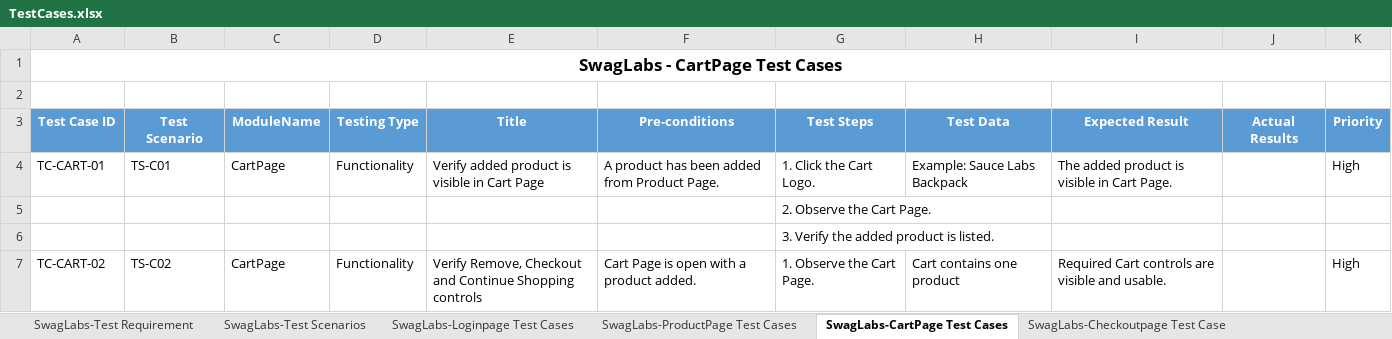
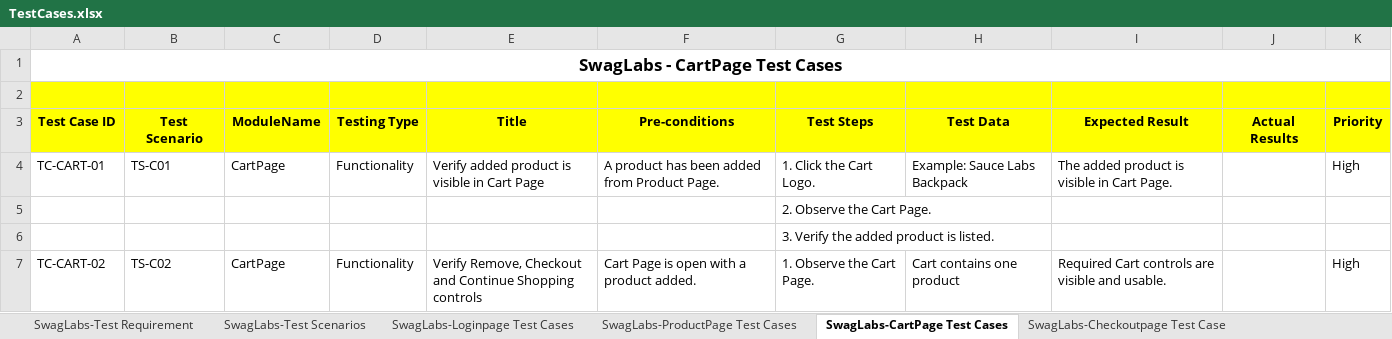
Before and after one commit to Hsrinivas02/ecom.Bitm.SwagLabs, an Excel workbook: src/main/resources/TestCases.xlsx, sheet SwagLabs-CartPage Test Cases, drawn as a sheet; only a part is shown; values as stored, in another font and other column widths than the file's, no borders; the diff names each change by its address in the sheet, - before the commit and + after, or states it on an @@ line.

```diff
--- a/src/main/resources/TestCases.xlsx (sheet SwagLabs-CartPage Test Cases)
+++ b/src/main/resources/TestCases.xlsx (sheet SwagLabs-CartPage Test Cases)
-A2:K2 fill: none
+A2:K2 fill: #FFFF00
@@ A3:K3 fill: #5B9BD5 → #FFFF00, text colour: #FFFFFF → black @@
```
Also changed, not shown: sheet SwagLabs-AllTest Cases, sheet SwagLabs-Loginpage Test Cases, sheet SwagLabs-ProductPage Test Cases, sheet SwagLabs-Hamburger Test Case, sheet SwagLabs-Checkoutpage Test Case, sheet SwagLabs-RTM, 2 more sheets, 26 other files.
